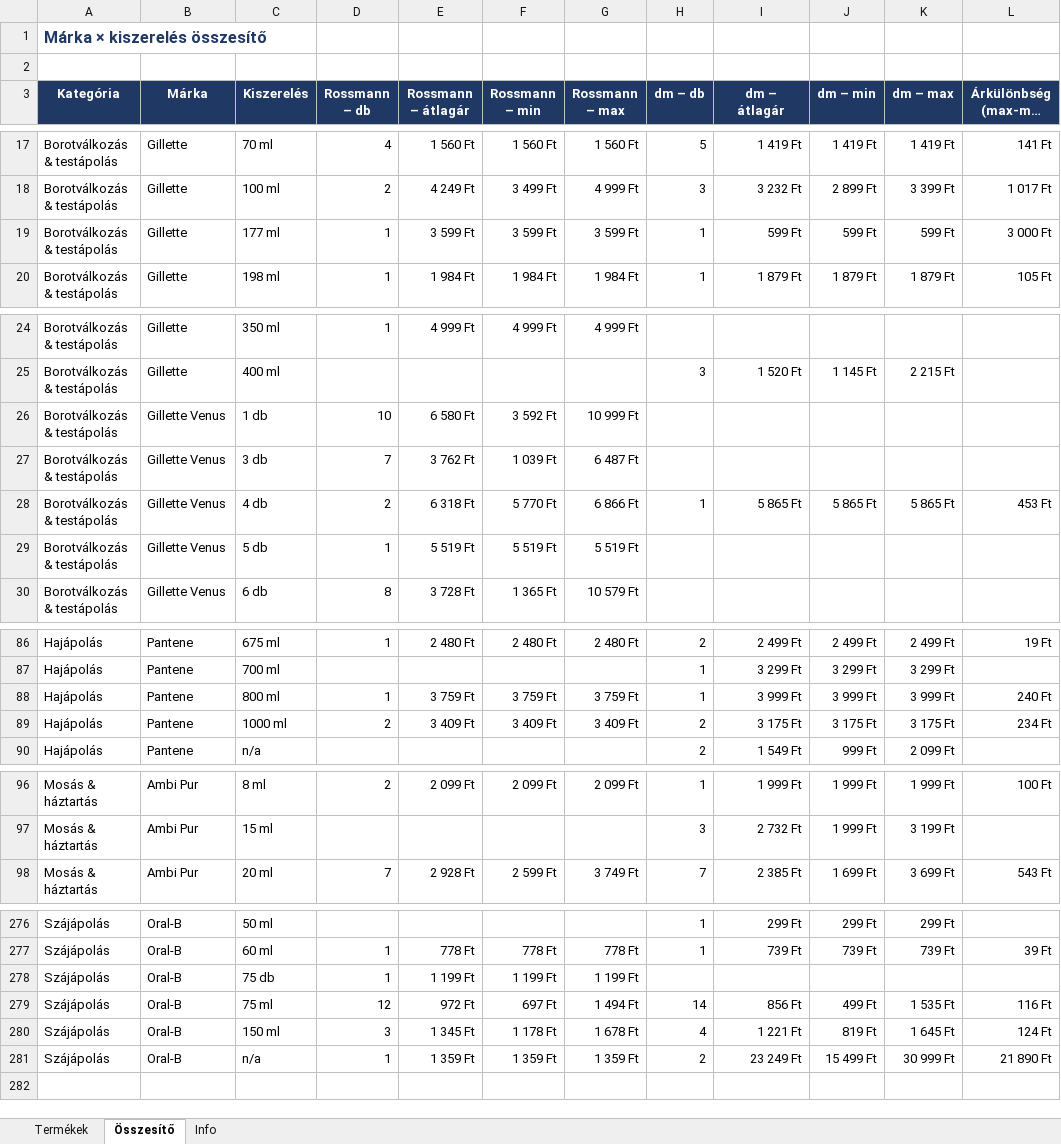
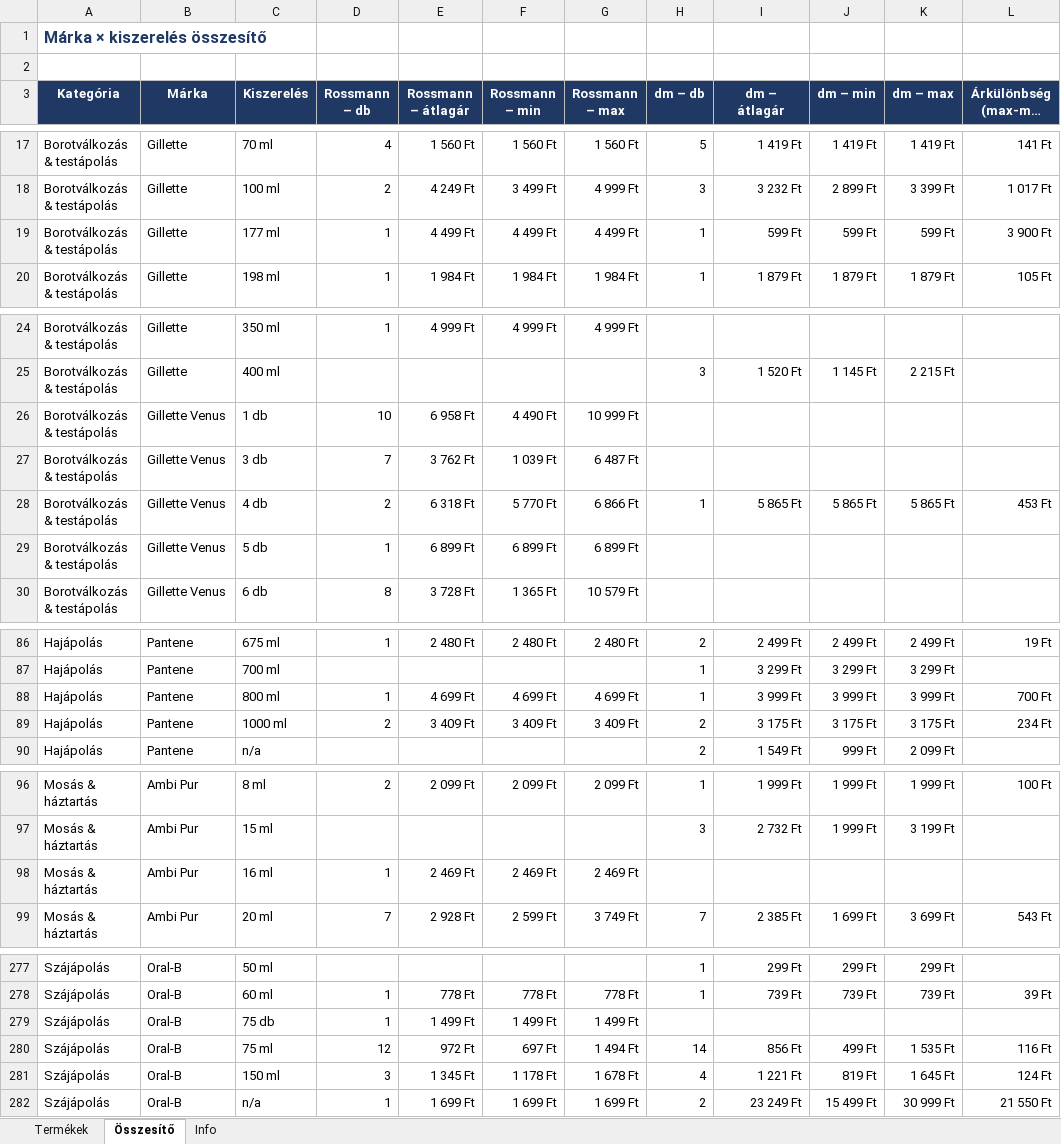
Before and after one commit to MatraBendi/Dm_Rsm_Scraper, an Excel workbook: docs/data/PG_arak_latest.xlsx, sheet Összesítő, drawn as a sheet; only a part is shown, gaps mark what is left out; long unchanged cells end in …; values as stored, in another font and other column widths than the file's, no borders; addresses are those after the commit; the diff covers the shown part only; the diff names each change by its address in the sheet, - before the commit and + after, or states it on an @@ line.

```diff
--- a/docs/data/PG_arak_latest.xlsx (sheet Összesítő)
+++ b/docs/data/PG_arak_latest.xlsx (sheet Összesítő)
-E19 (Rossmann – átlagár): 3 599 Ft
+E19 (Rossmann – átlagár): 4 499 Ft
-F19 (Rossmann – min): 3 599 Ft
+F19 (Rossmann – min): 4 499 Ft
-G19 (Rossmann – max): 3 599 Ft
+G19 (Rossmann – max): 4 499 Ft
-L19: 3 000 Ft
+L19: 3 900 Ft
-E26 (Rossmann – átlagár): 6 580 Ft
+E26 (Rossmann – átlagár): 6 958 Ft
-F26 (Rossmann – min): 3 592 Ft
+F26 (Rossmann – min): 4 490 Ft
-E29 (Rossmann – átlagár): 5 519 Ft
+E29 (Rossmann – átlagár): 6 899 Ft
-F29 (Rossmann – min): 5 519 Ft
+F29 (Rossmann – min): 6 899 Ft
-G29 (Rossmann – max): 5 519 Ft
+G29 (Rossmann – max): 6 899 Ft
-E88 (Rossmann – átlagár): 3 759 Ft
+E88 (Rossmann – átlagár): 4 699 Ft
-F88 (Rossmann – min): 3 759 Ft
+F88 (Rossmann – min): 4 699 Ft
-G88 (Rossmann – max): 3 759 Ft
+G88 (Rossmann – max): 4 699 Ft
-L88: 240 Ft
+L88: 700 Ft
+row 98: Mosás & háztartás | Ambi Pur | 16 ml | 1 | 2 469 Ft | 2 469 Ft | 2 469 Ft
-E279 (Rossmann – átlagár): 1 199 Ft
+E279 (Rossmann – átlagár): 1 499 Ft
-F279 (Rossmann – min): 1 199 Ft
+F279 (Rossmann – min): 1 499 Ft
-G279 (Rossmann – max): 1 199 Ft
+G279 (Rossmann – max): 1 499 Ft
-E282 (Rossmann – átlagár): 1 359 Ft
+E282 (Rossmann – átlagár): 1 699 Ft
-F282 (Rossmann – min): 1 359 Ft
+F282 (Rossmann – min): 1 699 Ft
-G282 (Rossmann – max): 1 359 Ft
+G282 (Rossmann – max): 1 699 Ft
-L282: 21 890 Ft
+L282: 21 550 Ft
```
Also changed, not shown: 43 edited cells elsewhere in this sheet, sheet Termékek, sheet Info, 3 other files.
